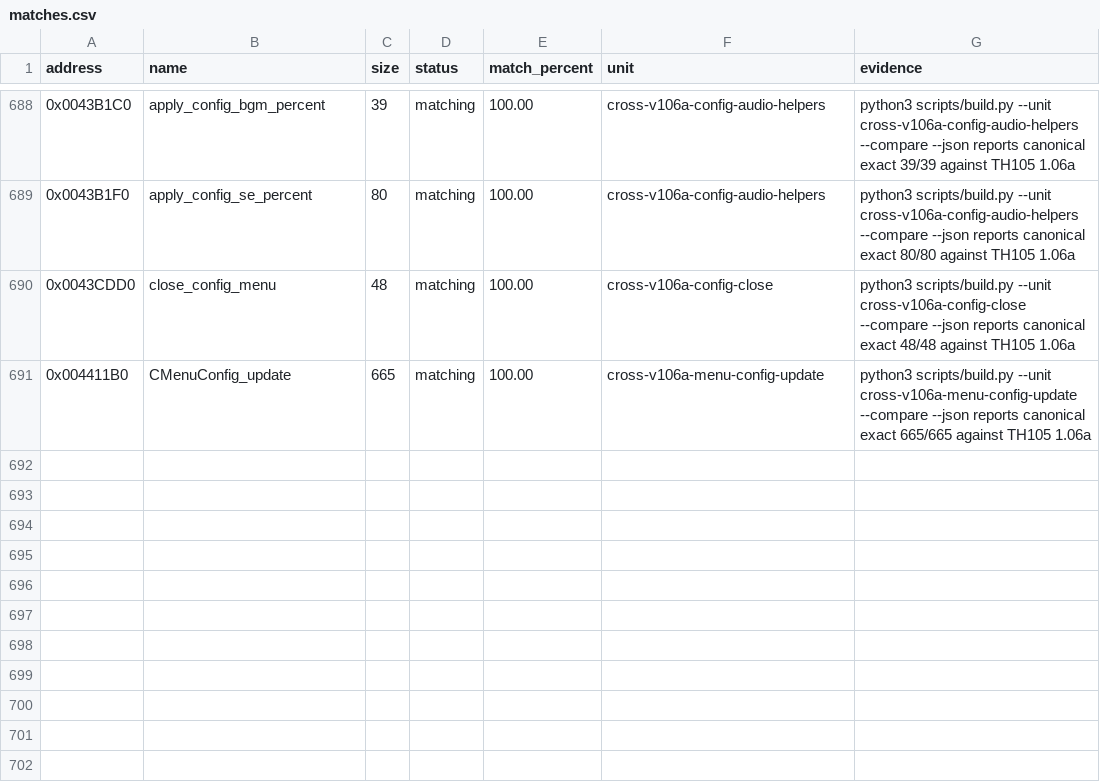
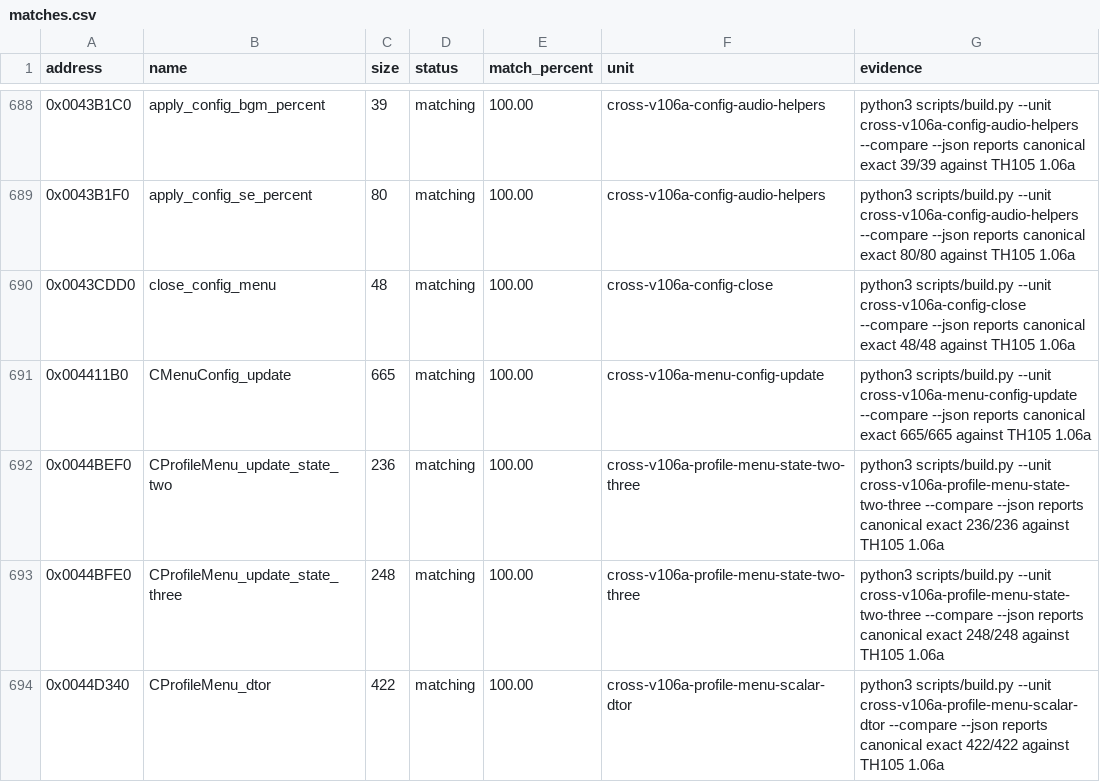
Before and after one commit to N0zoM1z0/th105, a CSV file: config/matches.csv, drawn as a sheet; only a part is shown, gaps mark what is left out.

```diff
--- a/config/matches.csv
+++ b/config/matches.csv
@@ -691 +691,4 @@ address,name,size,status,match_percent,unit,evidence
 0x004411B0,CMenuConfig_update,665,matching,100.00,cross-v106a-menu-config-update,python3 scripts/build.py --unit cross-v106a-menu-config-update --compare --json reports canonical exact 665/665 against TH105 1.06a
+0x0044BEF0,CProfileMenu_update_state_two,236,matching,100.00,cross-v106a-profile-menu-state-two-three,python3 scripts/build.py --unit cross-v106a-profile-menu-state-two-three --compare --json reports canonical exact 236/236 against TH105 1.06a
+0x0044BFE0,CProfileMenu_update_state_three,248,matching,100.00,cross-v106a-profile-menu-state-two-three,python3 scripts/build.py --unit cross-v106a-profile-menu-state-two-three --compare --json reports canonical exact 248/248 against TH105 1.06a
+0x0044D340,CProfileMenu_dtor,422,matching,100.00,cross-v106a-profile-menu-scalar-dtor,python3 scripts/build.py --unit cross-v106a-profile-menu-scalar-dtor --compare --json reports canonical exact 422/422 against TH105 1.06a
```
Also changed, not shown: config/function-origins.csv, config/functions.csv, 16 other files.
